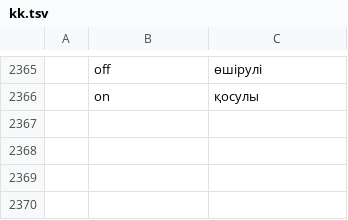
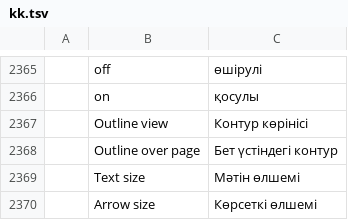
Before and after one commit to elsheikhayman/pdfcraft, a TSV file: crates/ui-egui/src/i18n/kk.tsv, drawn as a sheet; only a part is shown, gaps mark what is left out; the diff names each change by its address in the sheet, - before the commit and + after, or states it on an @@ line.

```diff
--- a/crates/ui-egui/src/i18n/kk.tsv
+++ b/crates/ui-egui/src/i18n/kk.tsv
+row 2367:  | Outline view | Контур көрінісі
+row 2368:  | Outline over page | Бет үстіндегі контур
+row 2369:  | Text size | Мәтін өлшемі
+row 2370:  | Arrow size | Көрсеткі өлшемі
```
Also changed, not shown: crates/ui-egui/src/i18n/bg.tsv, crates/ui-egui/src/i18n/el.tsv, 26 other files.
